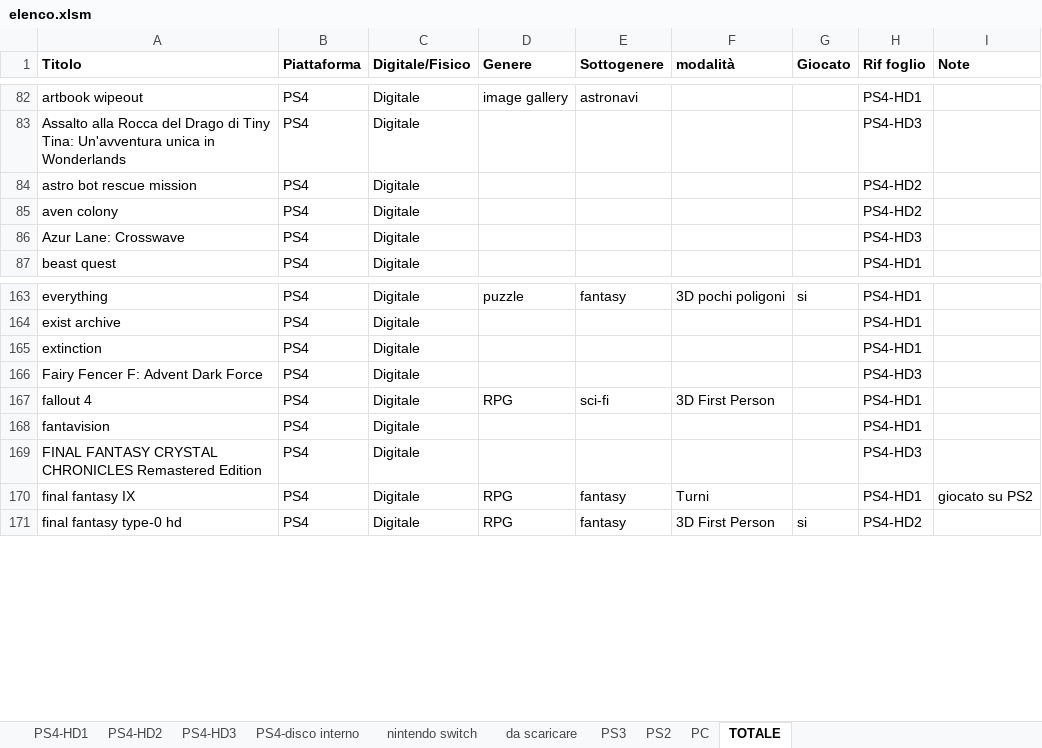
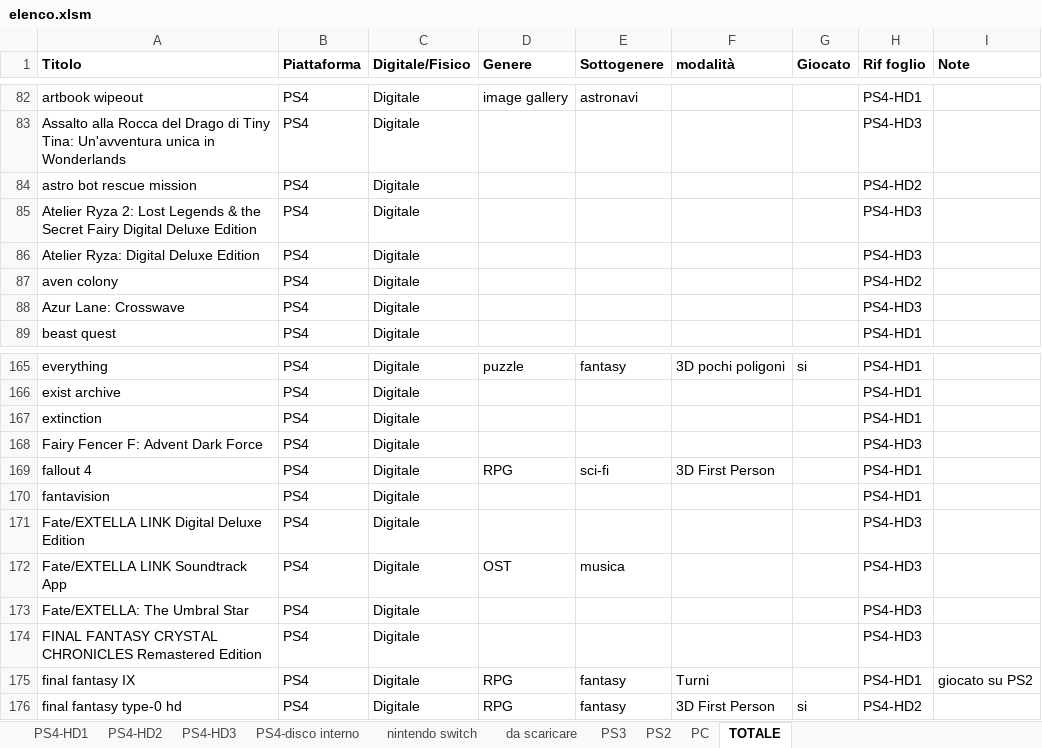
Before and after one commit to omega9999/psn-java, an Excel workbook: elenco.xlsm, sheet TOTALE, drawn as a sheet; only a part is shown, gaps mark what is left out; values as stored, in another font and other column widths than the file's, no borders; the diff names each change by its address in the sheet, - before the commit and + after, or states it on an @@ line.

```diff
--- a/elenco.xlsm (sheet TOTALE)
+++ b/elenco.xlsm (sheet TOTALE)
+row 85: Atelier Ryza 2: Lost Legends & the Secret Fairy Digital Deluxe Edition | PS4 | Digitale |  |  |  |  | PS4-HD3
+row 86: Atelier Ryza: Digital Deluxe Edition | PS4 | Digitale |  |  |  |  | PS4-HD3
+row 171: Fate/EXTELLA LINK Digital Deluxe Edition | PS4 | Digitale |  |  |  |  | PS4-HD3
+row 172: Fate/EXTELLA LINK Soundtrack App | PS4 | Digitale | OST | musica |  |  | PS4-HD3
+row 173: Fate/EXTELLA: The Umbral Star | PS4 | Digitale |  |  |  |  | PS4-HD3
```
Also changed, not shown: sheet PS4-HD3, formulas that keep their value, 3 other files.
